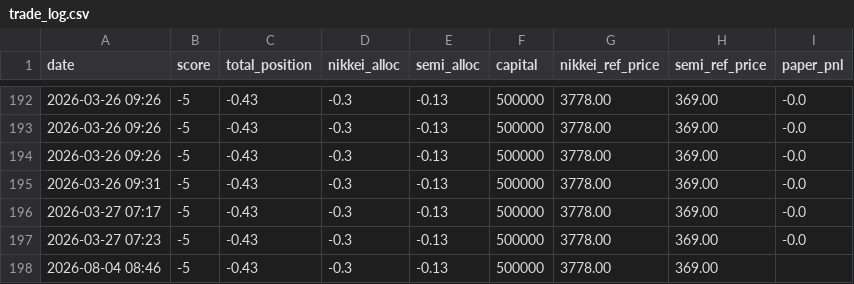
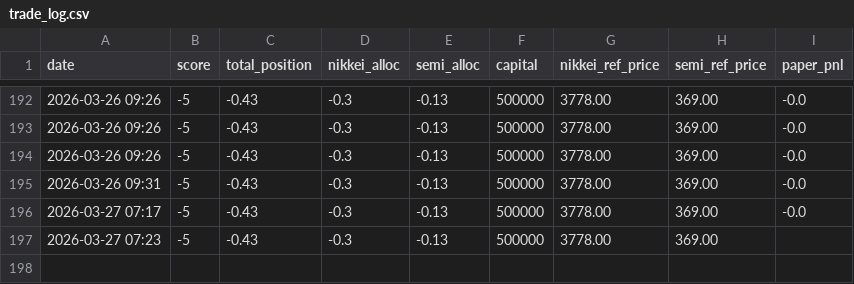
Before and after one commit to fireworkskomatsu-dotcom/weather_ai, a CSV file: trade_log.csv, drawn as a sheet; only a part is shown, gaps mark what is left out.

```diff
--- a/trade_log.csv
+++ b/trade_log.csv
@@ -196,3 +196,2 @@ date,score,total_position,nikkei_alloc,semi_alloc,capital,nikkei_ref_price,semi_
 2026-03-27 07:17,-5,-0.43,-0.3,-0.13,500000,3778.00,369.00,-0.0
-2026-03-27 07:23,-5,-0.43,-0.3,-0.13,500000,3778.00,369.00,-0.0
-2026-08-04 08:46,-5,-0.43,-0.3,-0.13,500000,3778.00,369.00,
+2026-03-27 07:23,-5,-0.43,-0.3,-0.13,500000,3778.00,369.00,
```
Also changed, not shown: 5 other files.
